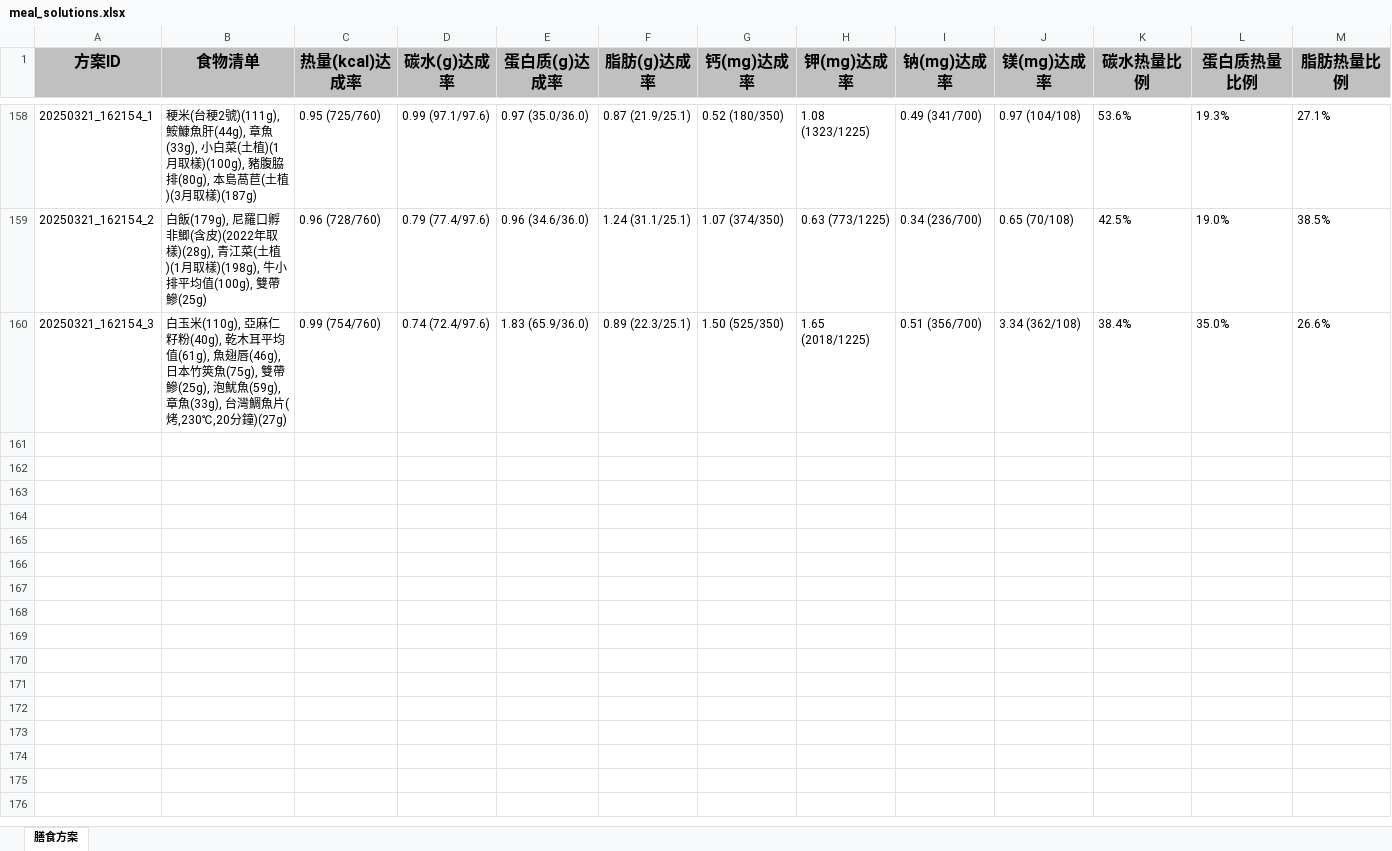
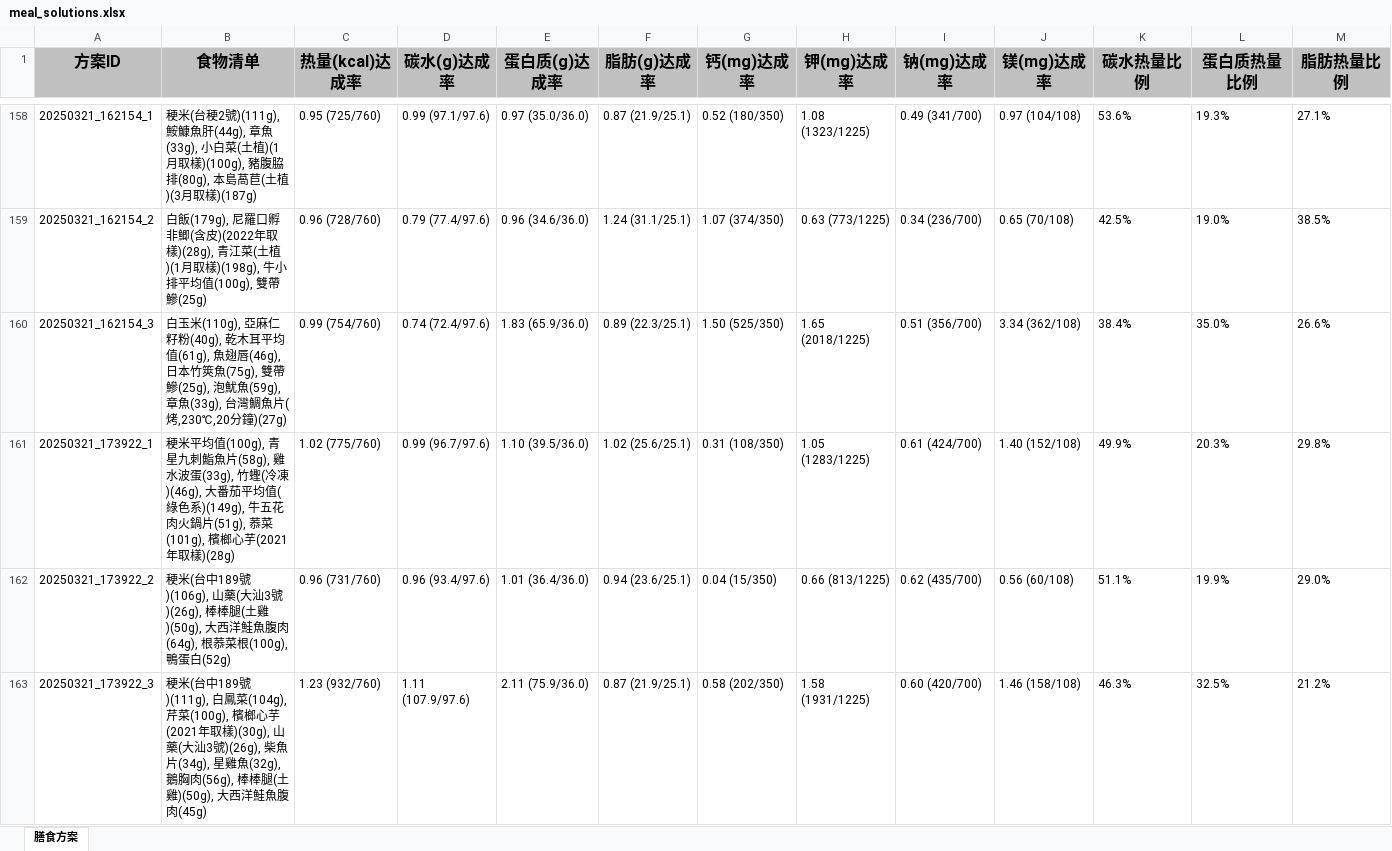
Before and after one commit to lithStudy/hmscheme, an Excel workbook: meal_solutions.xlsx, sheet 膳食方案, drawn as a sheet; only a part is shown, gaps mark what is left out; values as stored, in another font and other column widths than the file's, no borders; rows hold the shown columns only; the diff names each change by its address in the sheet, - before the commit and + after, or states it on an @@ line.

```diff
--- a/meal_solutions.xlsx (sheet 膳食方案)
+++ b/meal_solutions.xlsx (sheet 膳食方案)
+row 161: 20250321_173922_1 | 稉米平均值(100g), 青星九刺鮨魚片(58g), 雞水波蛋(33g), 竹蟶(冷凍)(46g), 大番茄平均值(綠色系)(149g), 牛五花肉火鍋片(51g), 菾菜(101g), 檳榔心芋(2021年取樣)(28g) | 1.02 (775/760) | 0.99 (96.7/97.6) | 1.10 (39.5/36.0) | 1.02 (25.6/25.1) | 0.31 (108/350) | 1.05 (1283/1225) | 0.61 (424/700) | 1.40 (152/108) | 49.9% | 20.3% | 29.8%
+row 162: 20250321_173922_2 | 稉米(台中189號)(106g), 山藥(大汕3號)(26g), 棒棒腿(土雞)(50g), 大西洋鮭魚腹肉(64g), 根菾菜根(100g), 鴨蛋白(52g) | 0.96 (731/760) | 0.96 (93.4/97.6) | 1.01 (36.4/36.0) | 0.94 (23.6/25.1) | 0.04 (15/350) | 0.66 (813/1225) | 0.62 (435/700) | 0.56 (60/108) | 51.1% | 19.9% | 29.0%
+row 163: 20250321_173922_3 | 稉米(台中189號)(111g), 白鳳菜(104g), 芹菜(100g), 檳榔心芋(2021年取樣)(30g), 山藥(大汕3號)(26g), 柴魚片(34g), 星雞魚(32g), 鵝胸肉(56g), 棒棒腿(土雞)(50g), 大西洋鮭魚腹肉(45g) | 1.23 (932/760) | 1.11 (107.9/97.6) | 2.11 (75.9/36.0) | 0.87 (21.9/25.1) | 0.58 (202/350) | 1.58 (1931/1225) | 0.60 (420/700) | 1.46 (158/108) | 46.3% | 32.5% | 21.2%
```
Also changed, not shown: 9 other files.
